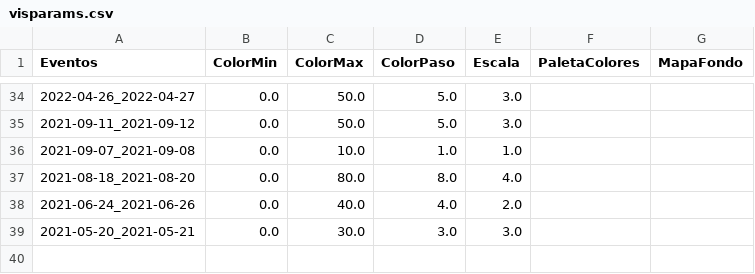
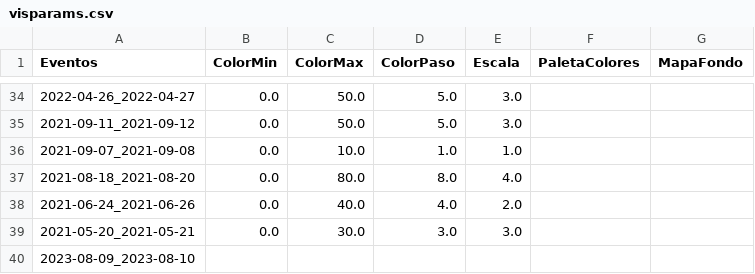
Before and after one commit to ppccdgfuchile/ppccdgfuchile, a CSV file: visparams/visparams.csv, drawn as a sheet; only a part is shown, gaps mark what is left out; the diff names each change by its address in the sheet, - before the commit and + after, or states it on an @@ line.

```diff
--- a/visparams/visparams.csv
+++ b/visparams/visparams.csv
+row 40: 2023-08-09_2023-08-10
```
Also changed, not shown: 1 other file.
